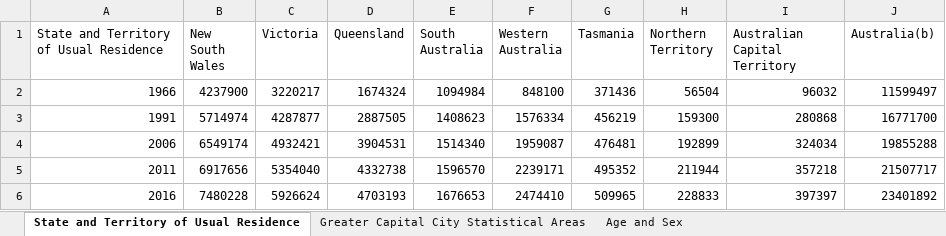
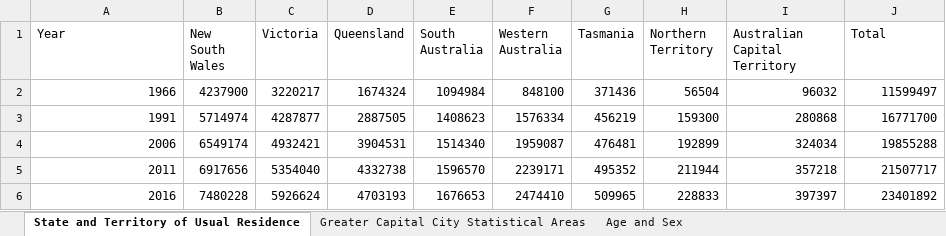
Before and after one commit to Hamza-cmd/Comp257-Project, an Excel workbook: data/snapshot_clean.xlsx, sheet State and Territory of Usual Residence, drawn as a sheet; values as stored, in another font and other column widths than the file's, no borders; the diff names each change by its address in the sheet, - before the commit and + after, or states it on an @@ line.

```diff
--- a/data/snapshot_clean.xlsx (sheet State and Territory of Usual Residence)
+++ b/data/snapshot_clean.xlsx (sheet State and Territory of Usual Residence)
-A1: State and Territory of Usual Residence
+A1: Year
-J1: Australia(b)
+J1: Total
```
Also changed, not shown: sheet Family Composition and State and Territory of Enumeration, sheet Dwelling Structure and State and Territory of Enumeration, sheet Tenure type and State and Territory of Enumeration, sheet Relationship in Household and Age, sheet Sex of Lone Parent and State and Territory of Enumeration, sheet Same-Sex Couple Indicator and Count of All Children in Famil, other sheet tabs, 2 other files.
